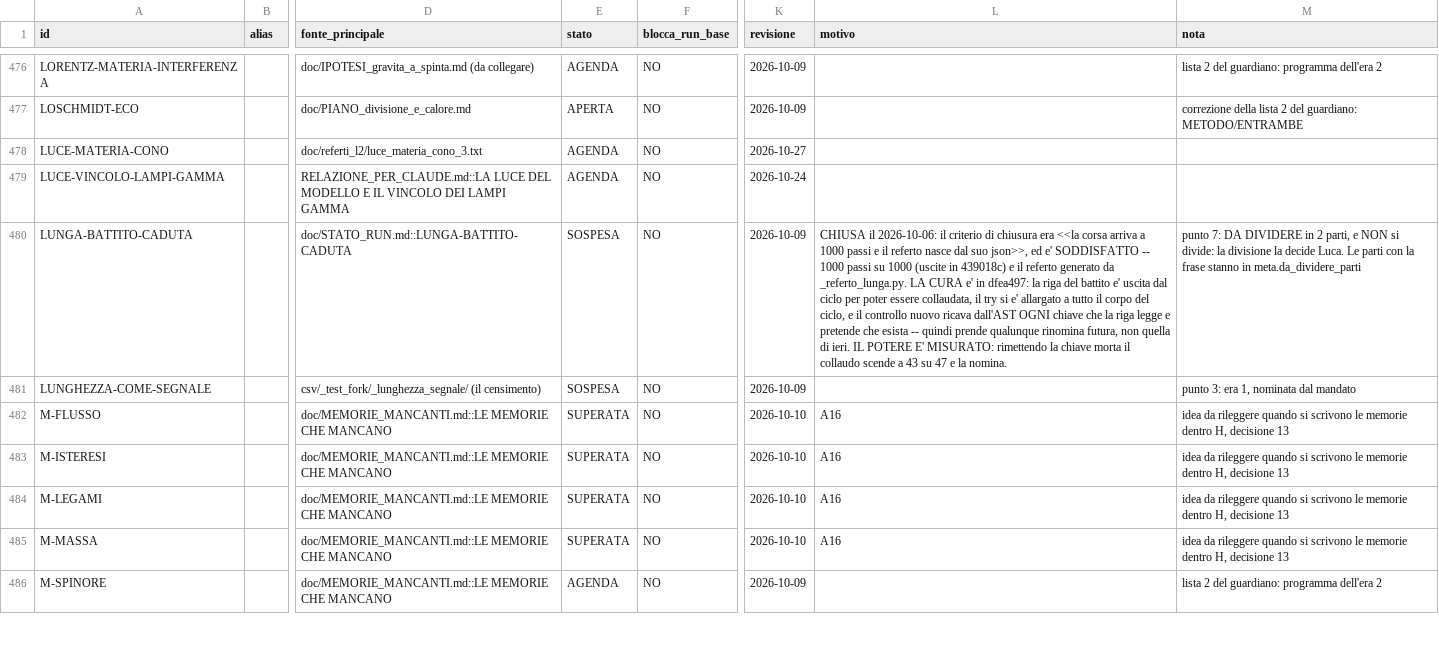
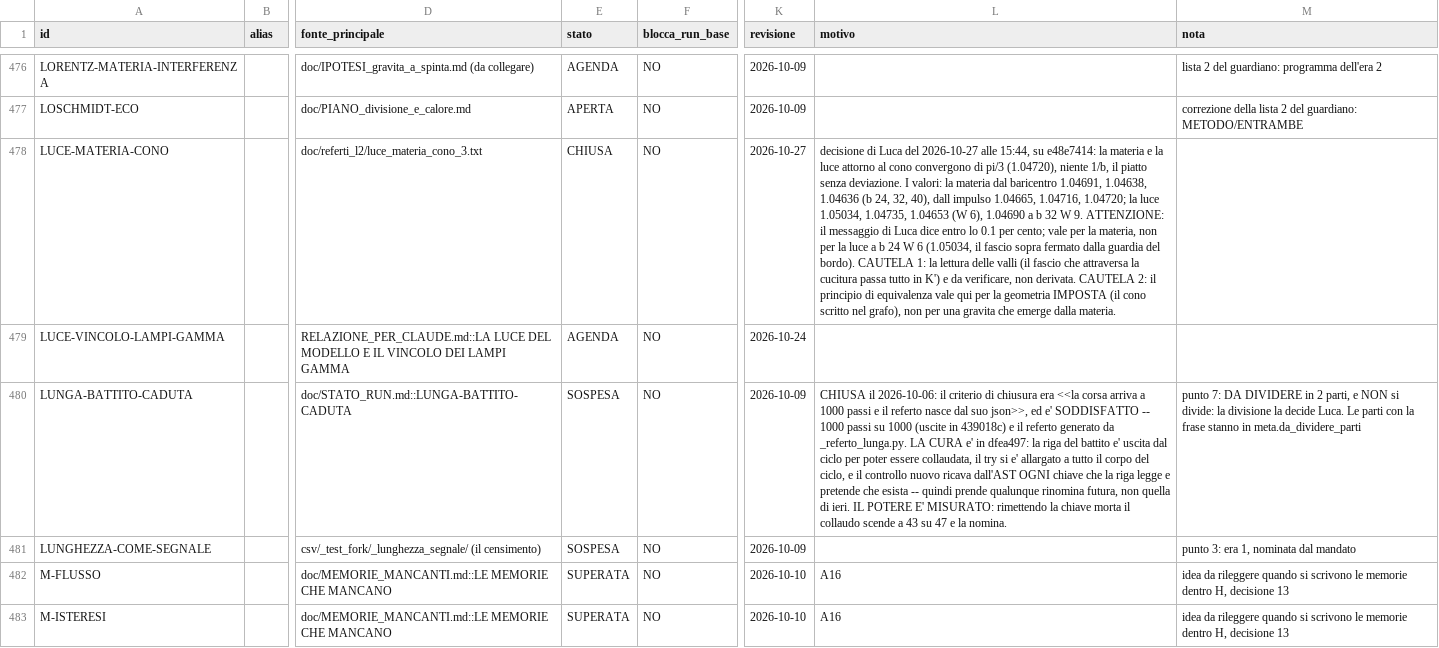
Before and after one commit to lpeano/soliton_simulator, a TSV file: doc/INDICE_ID.tsv, drawn as a sheet; only a part is shown, gaps mark what is left out; the shorter side is filled out with more unchanged rows; the diff names each change by its address in the sheet, - before the commit and + after, or states it on an @@ line.

```diff
--- a/doc/INDICE_ID.tsv
+++ b/doc/INDICE_ID.tsv
-E478 (stato): AGENDA
+E478 (stato): CHIUSA
-L478 (motivo): (empty)
+L478 (motivo): decisione di Luca del 2026-10-27 alle 15:44, su e48e7414: la materia e la luce attorno al cono convergono di pi/3 (1.04720), niente 1/b, il piatto senza deviazione. I valori: la materia dal baricentro 1.04691, 1.04638, 1.04636 (b 24, 32, 40), dall impulso 1.04665, 1.04716, 1.04720; la luce 1.05034, 1.04735, 1.04653 (W 6), 1.04690 a b 32 W 9. ATTENZIONE: il messaggio di Luca dice entro lo 0.1 per cento; vale per la materia, non per la luce a b 24 W 6 (1.05034, il fascio sopra fermato dalla guardia del bordo). CAUTELA 1: la lettura delle valli (il fascio che attraversa la cucitura passa tutto in K') e da verificare, non derivata. CAUTELA 2: il principio di equivalenza vale qui per la geometria IMPOSTA (il cono scritto nel grafo), non per una gravita che emerge dalla materia.
```
Also changed, not shown: 6 other files.
